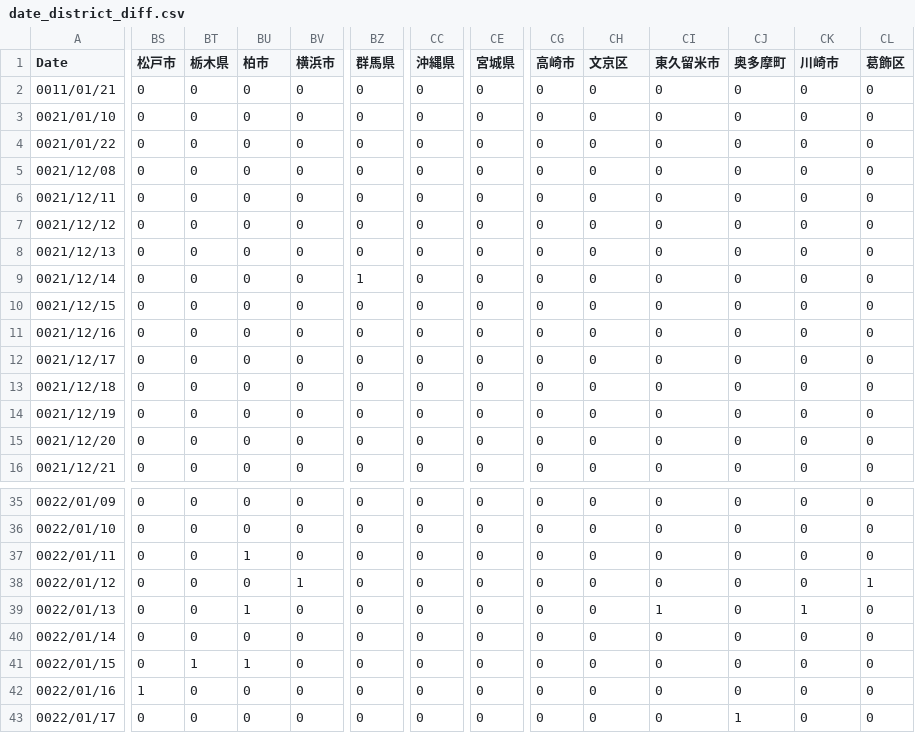
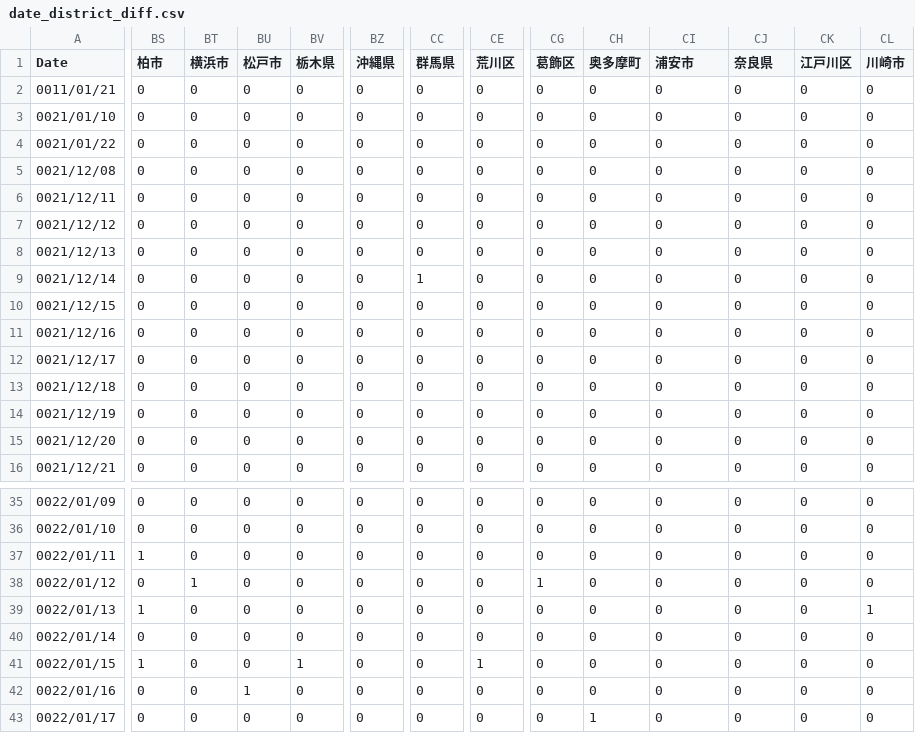
Before and after one commit to mtoyoda/covid19-saitama-data, a CSV file: date_district_diff.csv, drawn as a sheet; only a part is shown, gaps mark what is left out; the diff covers the shown part only; the diff names each change by its address in the sheet, - before the commit and + after, or states it on an @@ line.

Commit message:
update data

```diff
--- a/date_district_diff.csv
+++ b/date_district_diff.csv
-BS1: 松戸市
+BS1: 柏市
-BT1: 栃木県
+BT1: 横浜市
-BU1: 柏市
+BU1: 松戸市
-BV1: 横浜市
+BV1: 栃木県
-BZ1: 群馬県
+BZ1: 沖縄県
-CC1: 沖縄県
+CC1: 群馬県
-CE1: 宮城県
+CE1: 荒川区
-CG1: 高崎市
+CG1: 葛飾区
-CH1: 文京区
+CH1: 奥多摩町
-CI1: 東久留米市
+CI1: 浦安市
-CJ1: 奥多摩町
+CJ1: 奈良県
-CK1: 川崎市
+CK1: 江戸川区
-CL1: 葛飾区
+CL1: 川崎市
-BZ9 (沖縄県): 1
+BZ9 (沖縄県): 0
-CC9 (群馬県): 0
+CC9 (群馬県): 1
-BS37 (柏市): 0
+BS37 (柏市): 1
-BU37 (松戸市): 1
+BU37 (松戸市): 0
-BT38 (横浜市): 0
+BT38 (横浜市): 1
-BV38 (栃木県): 1
+BV38 (栃木県): 0
-CG38 (葛飾区): 0
+CG38 (葛飾区): 1
-CL38 (川崎市): 1
+CL38 (川崎市): 0
-BS39 (柏市): 0
+BS39 (柏市): 1
-BU39 (松戸市): 1
+BU39 (松戸市): 0
-CI39 (浦安市): 1
+CI39 (浦安市): 0
-CK39 (江戸川区): 1
+CK39 (江戸川区): 0
-CL39 (川崎市): 0
+CL39 (川崎市): 1
-BS41 (柏市): 0
+BS41 (柏市): 1
-BT41 (横浜市): 1
+BT41 (横浜市): 0
-BU41 (松戸市): 1
+BU41 (松戸市): 0
-BV41 (栃木県): 0
+BV41 (栃木県): 1
-CE41 (荒川区): 0
+CE41 (荒川区): 1
-BS42 (柏市): 1
+BS42 (柏市): 0
-BU42 (松戸市): 0
+BU42 (松戸市): 1
-CH43 (奥多摩町): 0
+CH43 (奥多摩町): 1
-CJ43 (奈良県): 1
+CJ43 (奈良県): 0
```
Also changed, not shown: 95 edited cells elsewhere in this file.
